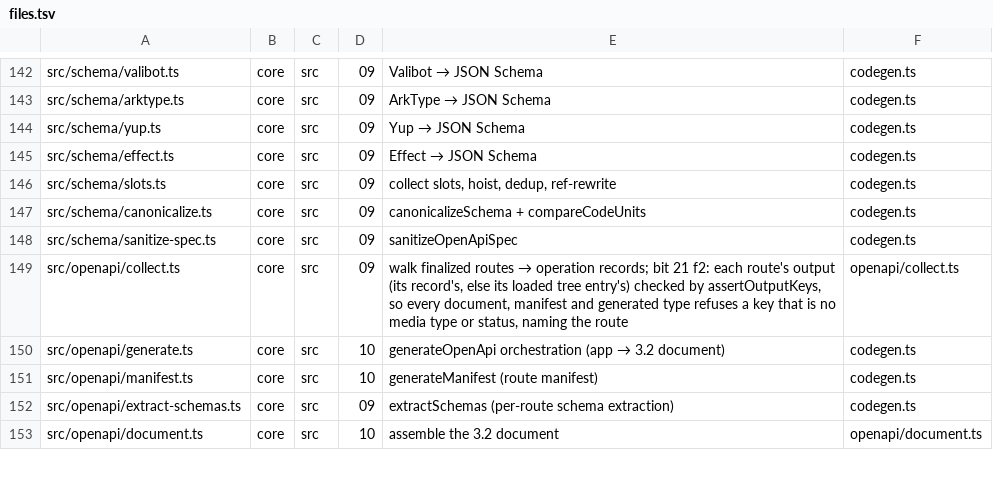
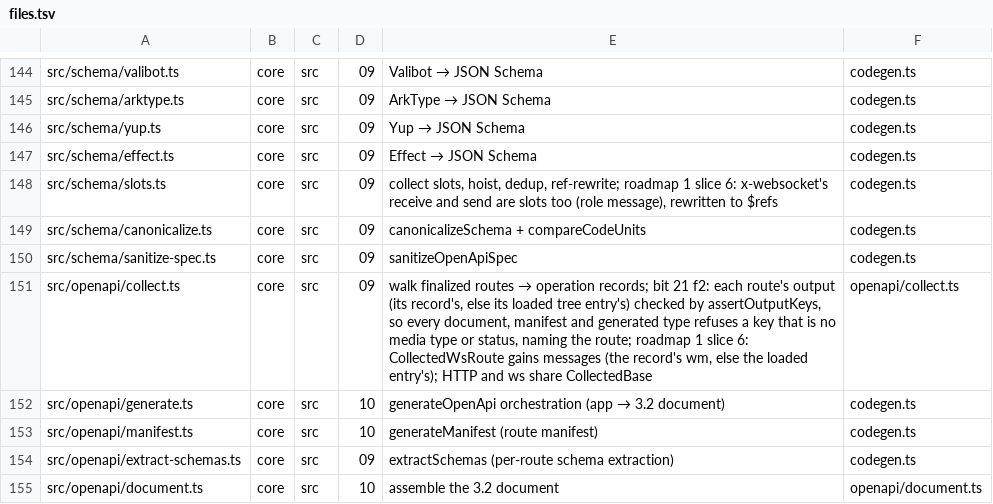
Before and after one commit to workerstack/backend, a TSV file: blueprint/files.tsv, drawn as a sheet; only a part is shown, gaps mark what is left out; the diff covers the shown part only.

Commit message:
feat(ws): type, check and document websocket messages
ws(app, path).messages({ receive, send }) gives each direction a Standard
Schema. onMessage gets what receive parses; a refused frame calls onError
with invalid_message and closes 1007 with the issue. While the output check
is on, a message send refuses is not sent: it is logged and the socket
closes 1011. Checks keep frame and send order behind a pending async check.

The document writes x-websocket { receive, send } as $refs named from the
operationId (WsTalkReceive, WsTalkSend), with a discriminator for a tagged
union. A route without .messages() keeps x-websocket: true.

The clients devDependency points at a vendored tarball packed from clients
af51e4d, which reads the object form; rc.28 on npm reads only true.

```diff
--- a/blueprint/files.tsv
+++ b/blueprint/files.tsv
@@ -145,6 +147,6 @@ src/schema/yup.ts	core	src	09	Yup → JSON Schema	codegen.ts
 src/schema/effect.ts	core	src	09	Effect → JSON Schema	codegen.ts
-src/schema/slots.ts	core	src	09	collect slots, hoist, dedup, ref-rewrite	codegen.ts
+src/schema/slots.ts	core	src	09	collect slots, hoist, dedup, ref-rewrite; roadmap 1 slice 6: x-websocket's receive and send are slots too (role message), rewritten to $refs	codegen.ts
 src/schema/canonicalize.ts	core	src	09	canonicalizeSchema + compareCodeUnits	codegen.ts
 src/schema/sanitize-spec.ts	core	src	09	sanitizeOpenApiSpec	codegen.ts
-src/openapi/collect.ts	core	src	09	walk finalized routes → operation records; bit 21 f2: each route's output (its record's, else its loaded tree entry's) checked by assertOutputKeys, so every document, manifest and generated type refuses a key that is no media type or status, naming the route	openapi/collect.ts
+src/openapi/collect.ts	core	src	09	walk finalized routes → operation records; bit 21 f2: each route's output (its record's, else its loaded tree entry's) checked by assertOutputKeys, so every document, manifest and generated type refuses a key that is no media type or status, naming the route; roadmap 1 slice 6: CollectedWsRoute gains messages (the record's wm, else the loaded entry's); HTTP and ws share CollectedBase	openapi/collect.ts
 src/openapi/generate.ts	core	src	10	generateOpenApi orchestration (app → 3.2 document)	codegen.ts
```
Also changed, not shown: 4 added rows and 7 edited cells elsewhere in this file, 48 other files.
